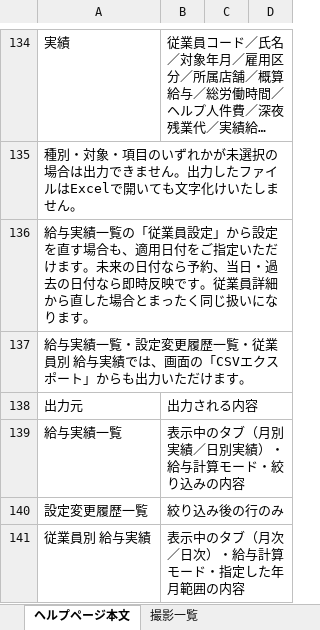
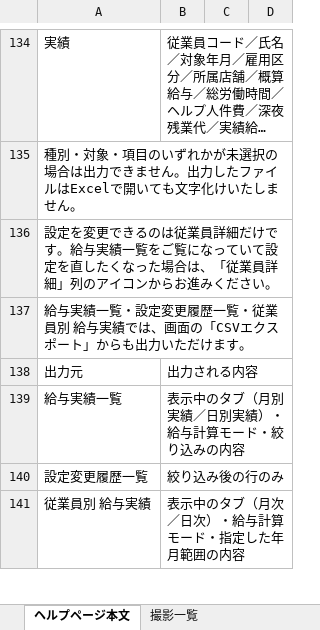
Before and after one commit to suguru789987/rakmy-employee-mgmt-spec, an Excel workbook: 20260805_従業員管理_05_ヘルプページ.xlsx, sheet ヘルプページ本文, drawn as a sheet; only a part is shown, gaps mark what is left out; long unchanged cells end in …; values as stored, in another font and other column widths than the file's, no borders; the diff names each change by its address in the sheet, - before the commit and + after, or states it on an @@ line.

```diff
--- a/20260805_従業員管理_05_ヘルプページ.xlsx (sheet ヘルプページ本文)
+++ b/20260805_従業員管理_05_ヘルプページ.xlsx (sheet ヘルプページ本文)
-A136: 給与実績一覧の「従業員設定」から設定を直す場合も、適用日付をご指定いただけます。未来の日付なら予約、当日・過去の日付なら即時反映です。従業員詳細から直した場合とまったく同じ扱いになります。
+A136: 設定を変更できるのは従業員詳細だけです。給与実績一覧をご覧になっていて設定を直したくなった場合は、「従業員詳細」列のアイコンからお進みください。
```
Also changed, not shown: 20260805_従業員管理_00_定義表.xlsx, 20260805_従業員管理_01_確認表.xlsx, 12 other files.
